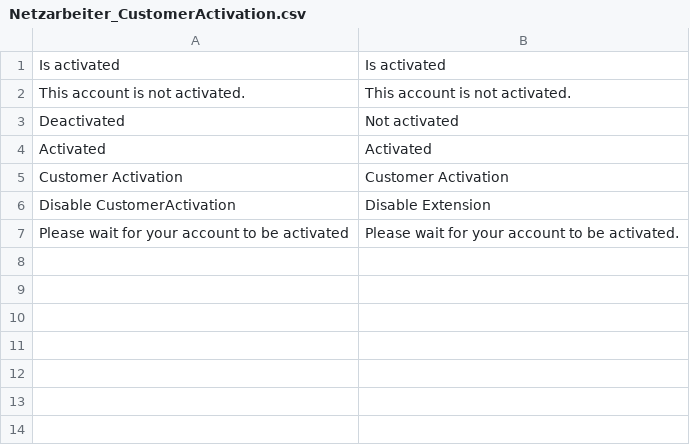
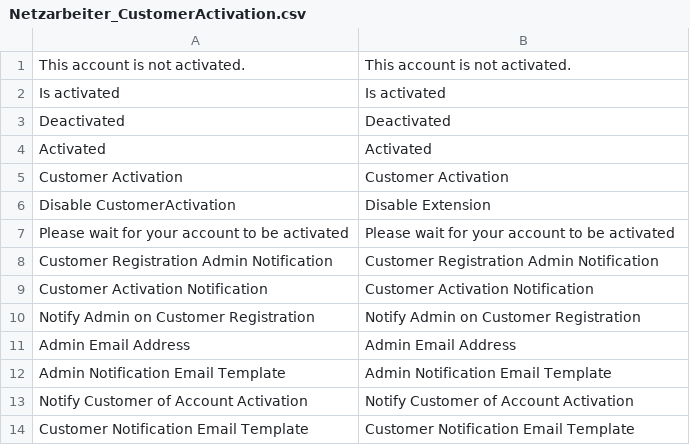
Before and after one commit to Vinai/customer-activation, a CSV file: locale/en_US/Netzarbeiter_CustomerActivation.csv, drawn as a sheet.

```diff
--- a/locale/en_US/Netzarbeiter_CustomerActivation.csv
+++ b/locale/en_US/Netzarbeiter_CustomerActivation.csv
@@ -1,4 +1,4 @@
+"This account is not activated.","This account is not activated."
 "Is activated","Is activated"
-"This account is not activated.","This account is not activated."
-"Deactivated","Not activated"
+"Deactivated","Deactivated"
 "Activated","Activated"
@@ -6,2 +6,9 @@
 "Disable CustomerActivation","Disable Extension"
-"Please wait for your account to be activated","Please wait for your account to be activated."
+"Please wait for your account to be activated","Please wait for your account to be activated"
+"Customer Registration Admin Notification","Customer Registration Admin Notification"
+"Customer Activation Notification","Customer Activation Notification"
+"Notify Admin on Customer Registration","Notify Admin on Customer Registration"
+"Admin Email Address","Admin Email Address"
+"Admin Notification Email Template","Admin Notification Email Template"
+"Notify Customer of Account Activation","Notify Customer of Account Activation"
+"Customer Notification Email Template","Customer Notification Email Template"
```
Also changed, not shown: locale/de_DE/Netzarbeiter_CustomerActivation.csv, 8 other files.
